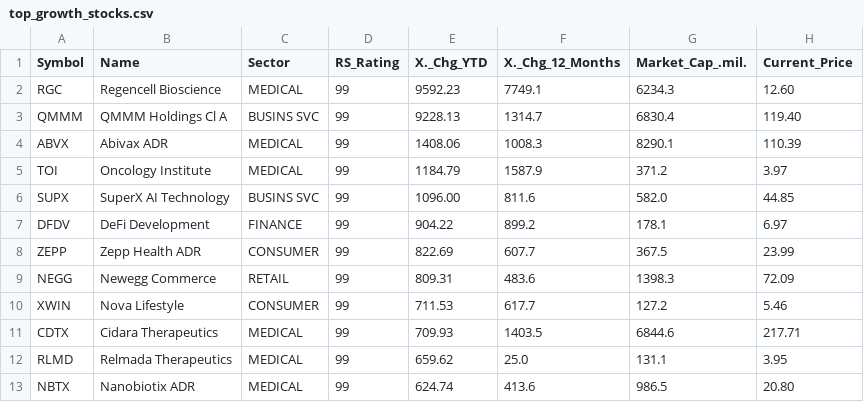
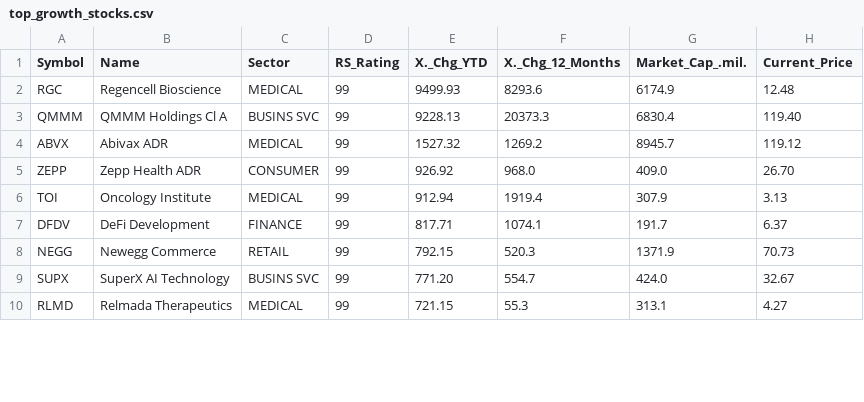
Before and after one commit to rahul-c1/universe-report, a CSV file: outputs/top_growth_stocks.csv, drawn as a sheet; only a part is shown; the diff covers the shown part only.

```diff
--- a/outputs/top_growth_stocks.csv
+++ b/outputs/top_growth_stocks.csv
@@ -1,13 +1,10 @@
 "Symbol","Name","Sector","RS_Rating","X._Chg_YTD","X._Chg_12_Months","Market_Cap_.mil.","Current_Price"
-"RGC","Regencell Bioscience","MEDICAL","99","9592.23","7749.1","6234.3","12.60"
-"QMMM","QMMM Holdings Cl A","BUSINS SVC","99","9228.13","1314.7","6830.4","119.40"
-"ABVX","Abivax ADR","MEDICAL","99","1408.06","1008.3","8290.1","110.39"
-"TOI","Oncology Institute","MEDICAL","99","1184.79","1587.9","371.2","3.97"
-"SUPX","SuperX AI Technology","BUSINS SVC","99","1096.00","811.6","582.0","44.85"
-"DFDV","DeFi Development","FINANCE","99","904.22","899.2","178.1","6.97"
-"ZEPP","Zepp Health ADR","CONSUMER","99","822.69","607.7","367.5","23.99"
-"NEGG","Newegg Commerce","RETAIL","99","809.31","483.6","1398.3","72.09"
-"XWIN","Nova Lifestyle","CONSUMER","99","711.53","617.7","127.2","5.46"
-"CDTX","Cidara Therapeutics","MEDICAL","99","709.93","1403.5","6844.6","217.71"
-"RLMD","Relmada Therapeutics","MEDICAL","99","659.62","25.0","131.1","3.95"
-"NBTX","Nanobiotix ADR","MEDICAL","99","624.74","413.6","986.5","20.80"
+"RGC","Regencell Bioscience","MEDICAL","99","9499.93","8293.6","6174.9","12.48"
+"QMMM","QMMM Holdings Cl A","BUSINS SVC","99","9228.13","20373.3","6830.4","119.40"
+"ABVX","Abivax ADR","MEDICAL","99","1527.32","1269.2","8945.7","119.12"
+"ZEPP","Zepp Health ADR","CONSUMER","99","926.92","968.0","409.0","26.70"
+"TOI","Oncology Institute","MEDICAL","99","912.94","1919.4","307.9","3.13"
+"DFDV","DeFi Development","FINANCE","99","817.71","1074.1","191.7","6.37"
+"NEGG","Newegg Commerce","RETAIL","99","792.15","520.3","1371.9","70.73"
+"SUPX","SuperX AI Technology","BUSINS SVC","99","771.20","554.7","424.0","32.67"
+"RLMD","Relmada Therapeutics","MEDICAL","99","721.15","55.3","313.1","4.27"
```
Also changed, not shown: 8 added rows, 5 removed rows and 12 edited cells elsewhere in this file, outputs/all_stocks_with_scores.csv, outputs/large_cap_leaders.csv, 24 other files.
